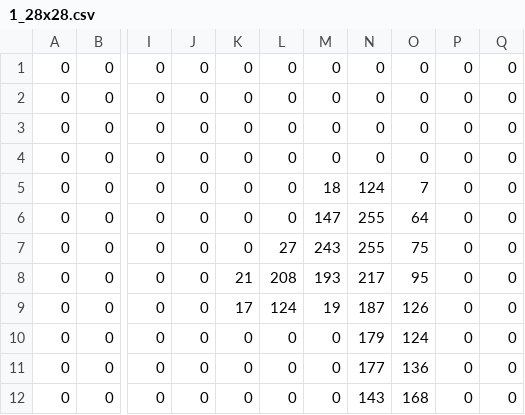
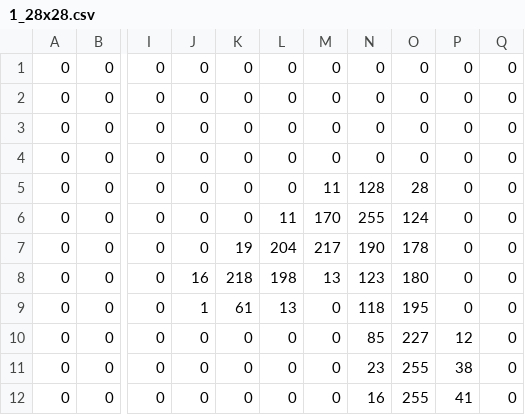
Before and after one commit to awals829/Lin_Alg_Data_Science_CNN, a CSV file: csvs/1_28x28.csv, drawn as a sheet; only a part is shown, gaps mark what is left out; the diff covers the shown part only; the diff names each change by its address in the sheet, - before the commit and + after, or states it on an @@ line.

```diff
--- a/csvs/1_28x28.csv
+++ b/csvs/1_28x28.csv
-M5: 18
+M5: 11
-N5: 124
+N5: 128
-O5: 7
+O5: 28
-L6: 0
+L6: 11
-M6: 147
+M6: 170
-O6: 64
+O6: 124
-K7: 0
+K7: 19
-L7: 27
+L7: 204
-M7: 243
+M7: 217
-N7: 255
+N7: 190
-O7: 75
+O7: 178
-J8: 0
+J8: 16
-K8: 21
+K8: 218
-L8: 208
+L8: 198
-M8: 193
+M8: 13
-N8: 217
+N8: 123
-O8: 95
+O8: 180
-J9: 0
+J9: 1
-K9: 17
+K9: 61
-L9: 124
+L9: 13
-M9: 19
+M9: 0
-N9: 187
+N9: 118
-O9: 126
+O9: 195
-N10: 179
+N10: 85
-O10: 124
+O10: 227
-P10: 0
+P10: 12
-N11: 177
+N11: 23
-O11: 136
+O11: 255
-P11: 0
+P11: 38
-N12: 143
+N12: 16
-O12: 168
+O12: 255
-P12: 0
+P12: 41
```
Also changed, not shown: 35 edited cells elsewhere in this file, csvs/4_28x28.csv, csvs/5_28x28.csv, 13 other files.
